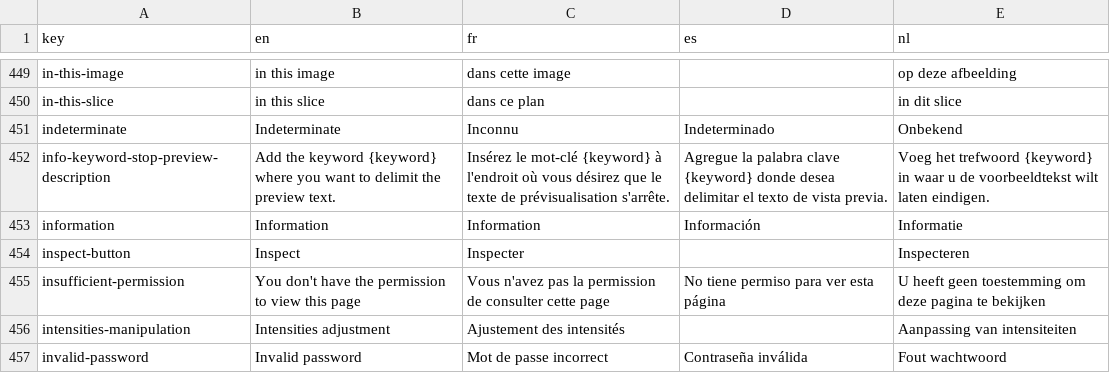
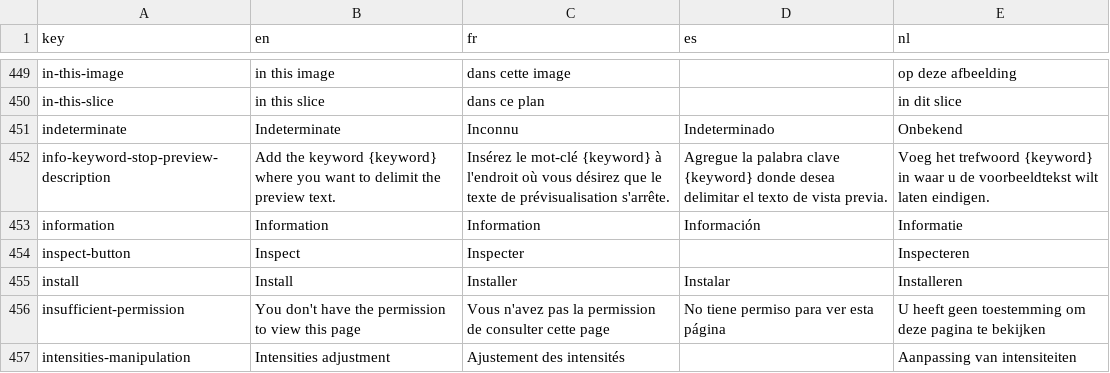
Before and after one commit to cytomine/cytomine, a CSV file: web-ui/ui/src/locales/translations.csv, drawn as a sheet; only a part is shown, gaps mark what is left out; the shorter side is filled out with more unchanged rows; the diff names each change by its address in the sheet, - before the commit and + after, or states it on an @@ line.

```diff
--- a/web-ui/ui/src/locales/translations.csv
+++ b/web-ui/ui/src/locales/translations.csv
+row 455: install | Install | Installer | Instalar | Installeren
```
Also changed, not shown: 1 other file.
